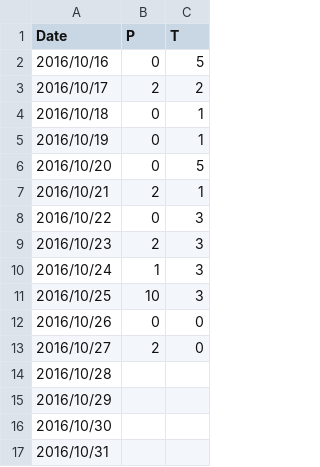
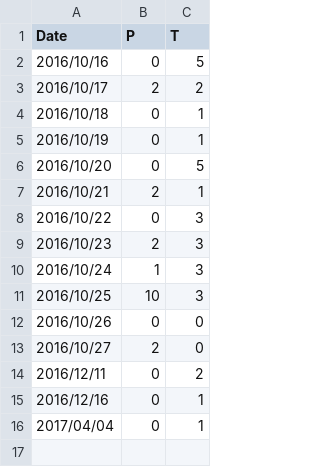
Before and after one commit to poliphilochu/tp-scoreboard, a CSV file: data/tp-scoreboard-data.csv, drawn as a sheet.

Commit message:
Update data to 2017/04/04.

```diff
--- a/data/tp-scoreboard-data.csv
+++ b/data/tp-scoreboard-data.csv
@@ -13,5 +13,4 @@ Date,P,T
 2016/10/27,2,0
-2016/10/28,,
-2016/10/29,,
-2016/10/30,,
-2016/10/31,,
+2016/12/11,0,2
+2016/12/16,0,1
+2017/04/04,0,1
```
